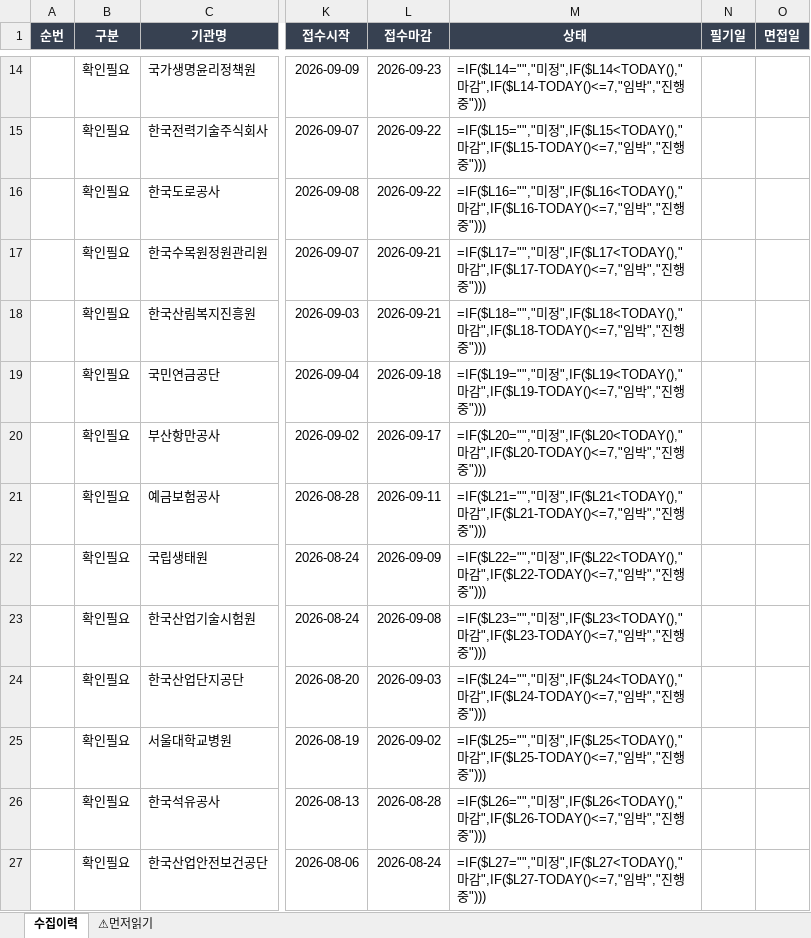
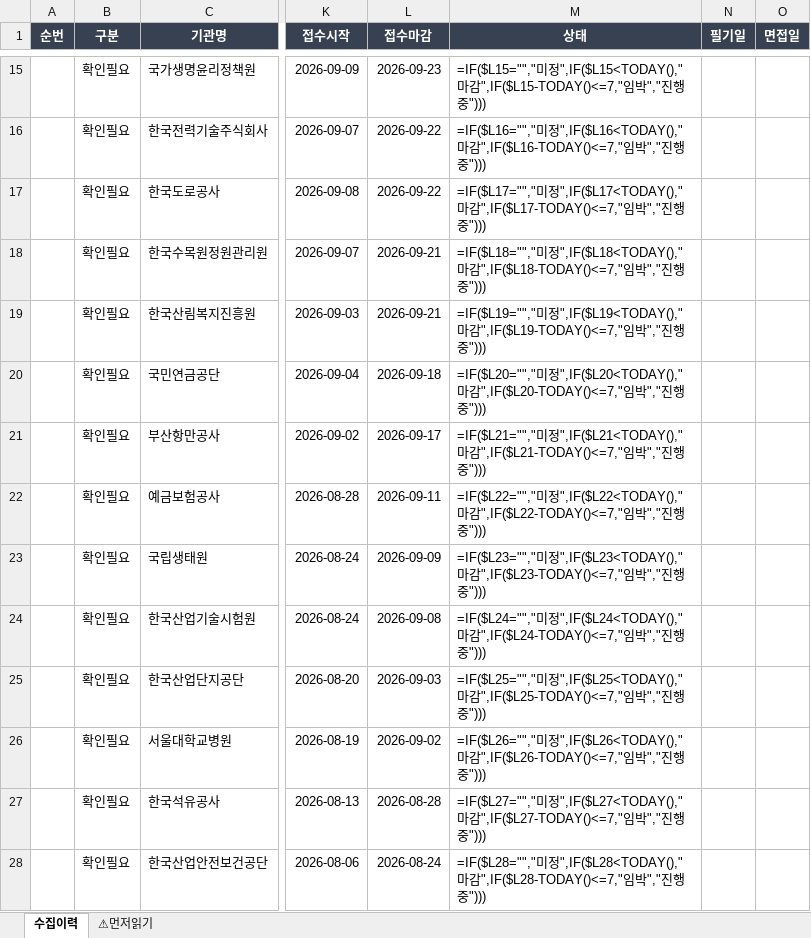
Before and after one commit to hongyul67-cpu/gojol-chaeyong, an Excel workbook: docs/files/수집이력_전체.xlsx, sheet 수집이력, drawn as a sheet; only a part is shown, gaps mark what is left out; values as stored, in another font and other column widths than the file's, no borders; formulas without a stored value are shown as written; addresses are those after the commit; the diff covers the shown part only; the diff names each change by its address in the sheet, - before the commit and + after, or states it on an @@ line.

```diff
--- a/docs/files/수집이력_전체.xlsx (sheet 수집이력)
+++ b/docs/files/수집이력_전체.xlsx (sheet 수집이력)
-M15 (상태): =IF($L14="","미정",IF($L14<TODAY(),"마감",IF($L14-TODAY()<=7,"임박…
+M15 (상태): =IF($L15="","미정",IF($L15<TODAY(),"마감",IF($L15-TODAY()<=7,"임박…
-M16 (상태): =IF($L15="","미정",IF($L15<TODAY(),"마감",IF($L15-TODAY()<=7,"임박…
+M16 (상태): =IF($L16="","미정",IF($L16<TODAY(),"마감",IF($L16-TODAY()<=7,"임박…
-M17 (상태): =IF($L16="","미정",IF($L16<TODAY(),"마감",IF($L16-TODAY()<=7,"임박…
+M17 (상태): =IF($L17="","미정",IF($L17<TODAY(),"마감",IF($L17-TODAY()<=7,"임박…
-M18 (상태): =IF($L17="","미정",IF($L17<TODAY(),"마감",IF($L17-TODAY()<=7,"임박…
+M18 (상태): =IF($L18="","미정",IF($L18<TODAY(),"마감",IF($L18-TODAY()<=7,"임박…
-M19 (상태): =IF($L18="","미정",IF($L18<TODAY(),"마감",IF($L18-TODAY()<=7,"임박…
+M19 (상태): =IF($L19="","미정",IF($L19<TODAY(),"마감",IF($L19-TODAY()<=7,"임박…
-M20 (상태): =IF($L19="","미정",IF($L19<TODAY(),"마감",IF($L19-TODAY()<=7,"임박…
+M20 (상태): =IF($L20="","미정",IF($L20<TODAY(),"마감",IF($L20-TODAY()<=7,"임박…
-M21 (상태): =IF($L20="","미정",IF($L20<TODAY(),"마감",IF($L20-TODAY()<=7,"임박…
+M21 (상태): =IF($L21="","미정",IF($L21<TODAY(),"마감",IF($L21-TODAY()<=7,"임박…
-M22 (상태): =IF($L21="","미정",IF($L21<TODAY(),"마감",IF($L21-TODAY()<=7,"임박…
+M22 (상태): =IF($L22="","미정",IF($L22<TODAY(),"마감",IF($L22-TODAY()<=7,"임박…
-M23 (상태): =IF($L22="","미정",IF($L22<TODAY(),"마감",IF($L22-TODAY()<=7,"임박…
+M23 (상태): =IF($L23="","미정",IF($L23<TODAY(),"마감",IF($L23-TODAY()<=7,"임박…
-M24 (상태): =IF($L23="","미정",IF($L23<TODAY(),"마감",IF($L23-TODAY()<=7,"임박…
+M24 (상태): =IF($L24="","미정",IF($L24<TODAY(),"마감",IF($L24-TODAY()<=7,"임박…
-M25 (상태): =IF($L24="","미정",IF($L24<TODAY(),"마감",IF($L24-TODAY()<=7,"임박…
+M25 (상태): =IF($L25="","미정",IF($L25<TODAY(),"마감",IF($L25-TODAY()<=7,"임박…
-M26 (상태): =IF($L25="","미정",IF($L25<TODAY(),"마감",IF($L25-TODAY()<=7,"임박…
+M26 (상태): =IF($L26="","미정",IF($L26<TODAY(),"마감",IF($L26-TODAY()<=7,"임박…
-M27 (상태): =IF($L26="","미정",IF($L26<TODAY(),"마감",IF($L26-TODAY()<=7,"임박…
+M27 (상태): =IF($L27="","미정",IF($L27<TODAY(),"마감",IF($L27-TODAY()<=7,"임박…
-M28 (상태): =IF($L27="","미정",IF($L27<TODAY(),"마감",IF($L27-TODAY()<=7,"임박…
+M28 (상태): =IF($L28="","미정",IF($L28<TODAY(),"마감",IF($L28-TODAY()<=7,"임박…
```
Also changed, not shown: 1 added row, 21 edited cells and cell formats elsewhere in this sheet, 10 other files.
